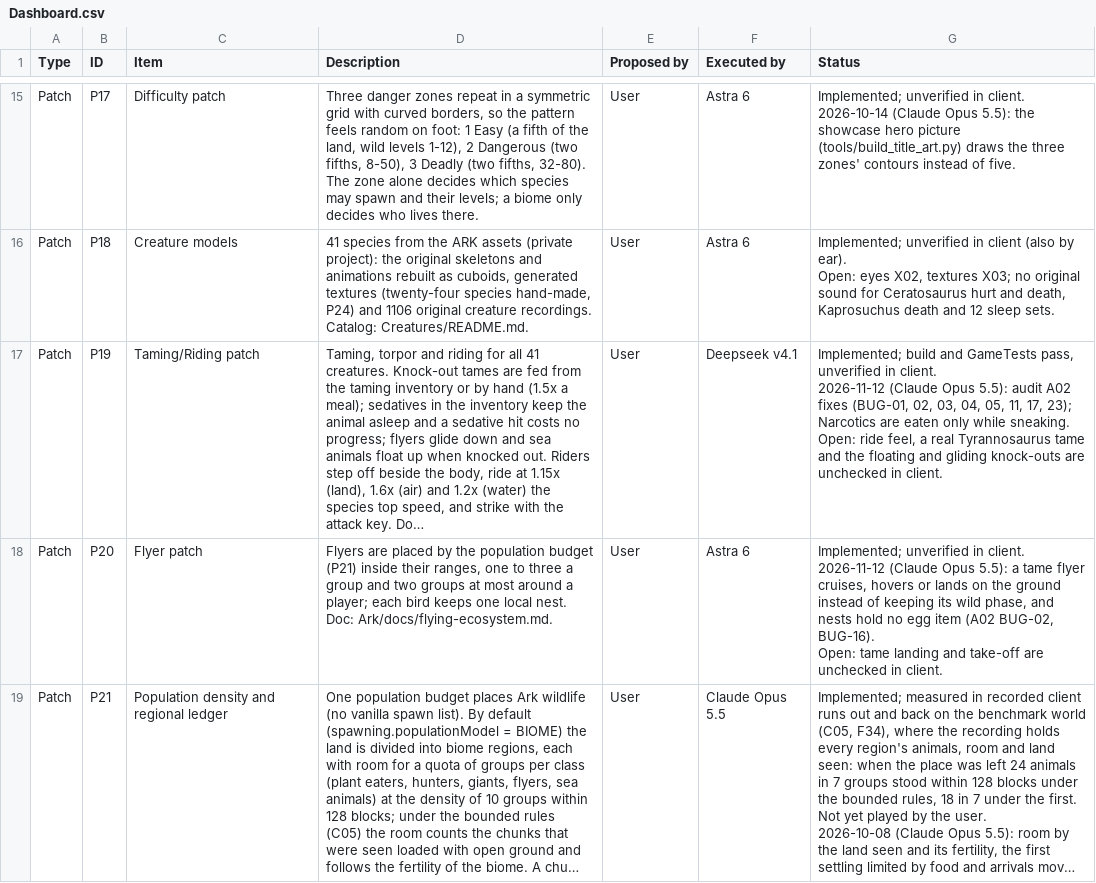
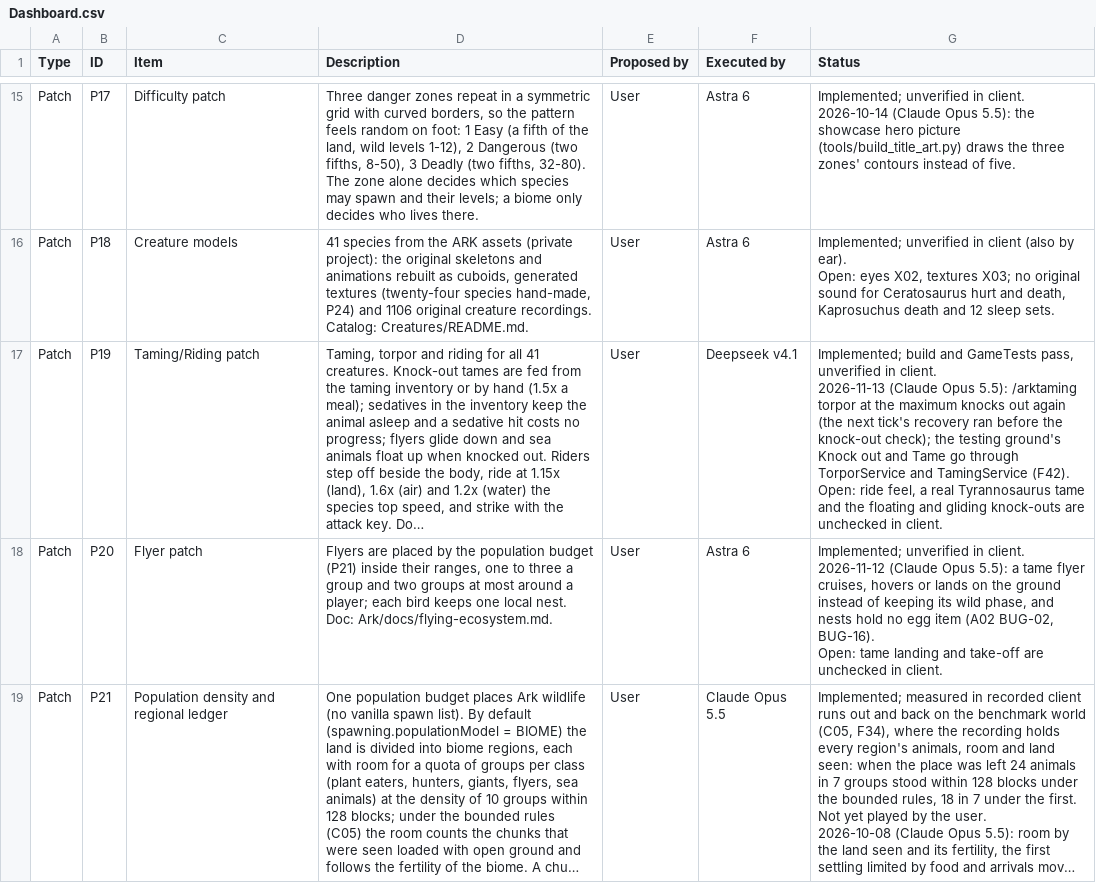
Before and after one commit to Nezv/Ark-Survival-Returns, a CSV file: Dashboard.csv, drawn as a sheet; only a part is shown, gaps mark what is left out; long unchanged cells end in …; ↵ is a line break in a cell; the diff covers the shown part only; the diff names each change by its address in the sheet, - before the commit and + after, or states it on an @@ line.

```diff
--- a/Dashboard.csv
+++ b/Dashboard.csv
-G17 (Status): …in client. ↵ 2026-11-12 (Claude Opus 5.5): audit A02 fixes (BUG-01, 02, 03, 04, 05, 11, 17, 23); Narcotics are eaten only while sneaking. ↵ Open: ride…
+G17 (Status): …in client. ↵ 2026-11-13 (Claude Opus 5.5): /arktaming torpor at the maximum knocks out again (the next tick's recovery ran before the knock-out check); the testing ground's Knock out and Tame go through TorporService and TamingService (F42). ↵ Open: ride…
```
Also changed, not shown: 1 added row elsewhere in this file, 25 other files.
